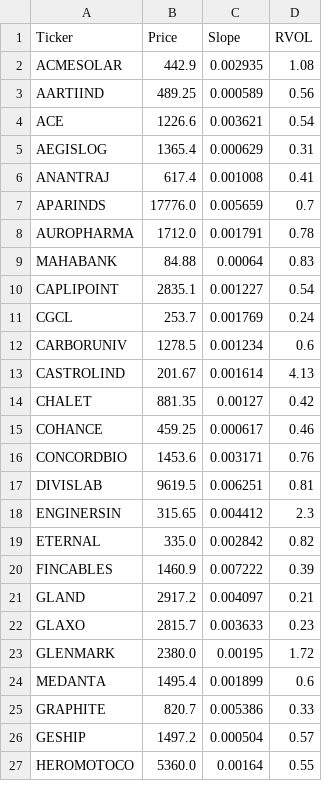
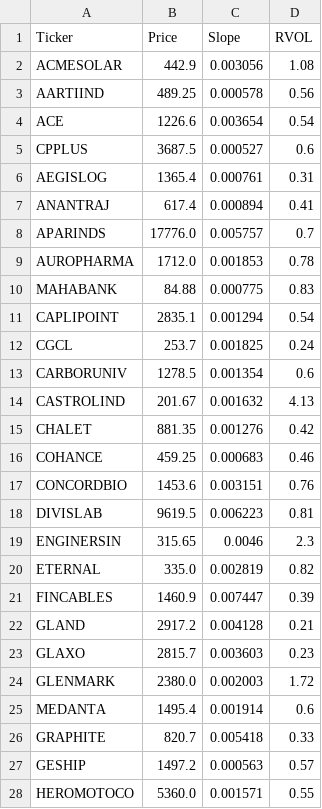
Before and after one commit to akshatsirohiya-arch/india-momentum, a CSV file: daily_watchlist.csv, drawn as a sheet; only a part is shown; the diff covers the shown part only.

Commit message:
Full Market Scan Mon Sep 28 20:03:29 UTC 2026

```diff
--- a/daily_watchlist.csv
+++ b/daily_watchlist.csv
@@ -1,27 +1,28 @@
 Ticker,Price,Slope,RVOL
-ACMESOLAR,442.9,0.002935,1.08
-AARTIIND,489.25,0.000589,0.56
-ACE,1226.6,0.003621,0.54
-AEGISLOG,1365.4,0.000629,0.31
-ANANTRAJ,617.4,0.001008,0.41
-APARINDS,17776.0,0.005659,0.7
-AUROPHARMA,1712.0,0.001791,0.78
-MAHABANK,84.88,0.00064,0.83
-CAPLIPOINT,2835.1,0.001227,0.54
-CGCL,253.7,0.001769,0.24
-CARBORUNIV,1278.5,0.001234,0.6
-CASTROLIND,201.67,0.001614,4.13
-CHALET,881.35,0.00127,0.42
-COHANCE,459.25,0.000617,0.46
-CONCORDBIO,1453.6,0.003171,0.76
-DIVISLAB,9619.5,0.006251,0.81
-ENGINERSIN,315.65,0.004412,2.3
-ETERNAL,335.0,0.002842,0.82
-FINCABLES,1460.9,0.007222,0.39
-GLAND,2917.2,0.004097,0.21
-GLAXO,2815.7,0.003633,0.23
-GLENMARK,2380.0,0.00195,1.72
-MEDANTA,1495.4,0.001899,0.6
-GRAPHITE,820.7,0.005386,0.33
-GESHIP,1497.2,0.000504,0.57
-HEROMOTOCO,5360.0,0.00164,0.55
+ACMESOLAR,442.9,0.003056,1.08
+AARTIIND,489.25,0.000578,0.56
+ACE,1226.6,0.003654,0.54
+CPPLUS,3687.5,0.000527,0.6
+AEGISLOG,1365.4,0.000761,0.31
+ANANTRAJ,617.4,0.000894,0.41
+APARINDS,17776.0,0.005757,0.7
+AUROPHARMA,1712.0,0.001853,0.78
+MAHABANK,84.88,0.000775,0.83
+CAPLIPOINT,2835.1,0.001294,0.54
+CGCL,253.7,0.001825,0.24
+CARBORUNIV,1278.5,0.001354,0.6
+CASTROLIND,201.67,0.001632,4.13
+CHALET,881.35,0.001276,0.42
+COHANCE,459.25,0.000683,0.46
+CONCORDBIO,1453.6,0.003151,0.76
+DIVISLAB,9619.5,0.006223,0.81
+ENGINERSIN,315.65,0.0046,2.3
+ETERNAL,335.0,0.002819,0.82
+FINCABLES,1460.9,0.007447,0.39
+GLAND,2917.2,0.004128,0.21
+GLAXO,2815.7,0.003603,0.23
+GLENMARK,2380.0,0.002003,1.72
+MEDANTA,1495.4,0.001914,0.6
+GRAPHITE,820.7,0.005418,0.33
+GESHIP,1497.2,0.000563,0.57
+HEROMOTOCO,5360.0,0.001571,0.55
```
Also changed, not shown: 51 edited cells elsewhere in this file.
